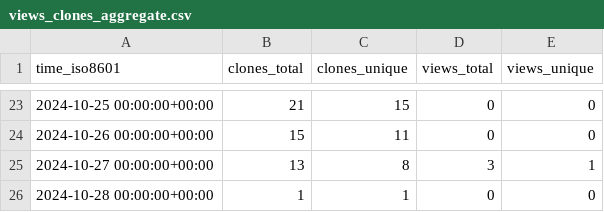
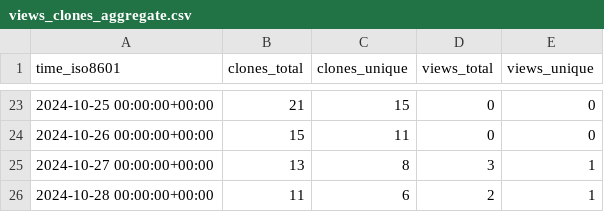
Before and after one commit to khulnasoft-bot/repository-statistics, a CSV file: khulnasoft-lab/vuln-list/ghrs-data/views_clones_aggregate.csv, drawn as a sheet; only a part is shown, gaps mark what is left out.

```diff
--- a/khulnasoft-lab/vuln-list/ghrs-data/views_clones_aggregate.csv
+++ b/khulnasoft-lab/vuln-list/ghrs-data/views_clones_aggregate.csv
@@ -25,2 +25,2 @@ time_iso8601,clones_total,clones_unique,views_total,views_unique
 2024-10-27 00:00:00+00:00,13,8,3,1
-2024-10-28 00:00:00+00:00,1,1,0,0
+2024-10-28 00:00:00+00:00,11,6,2,1
```
Also changed, not shown: 1 other file.
